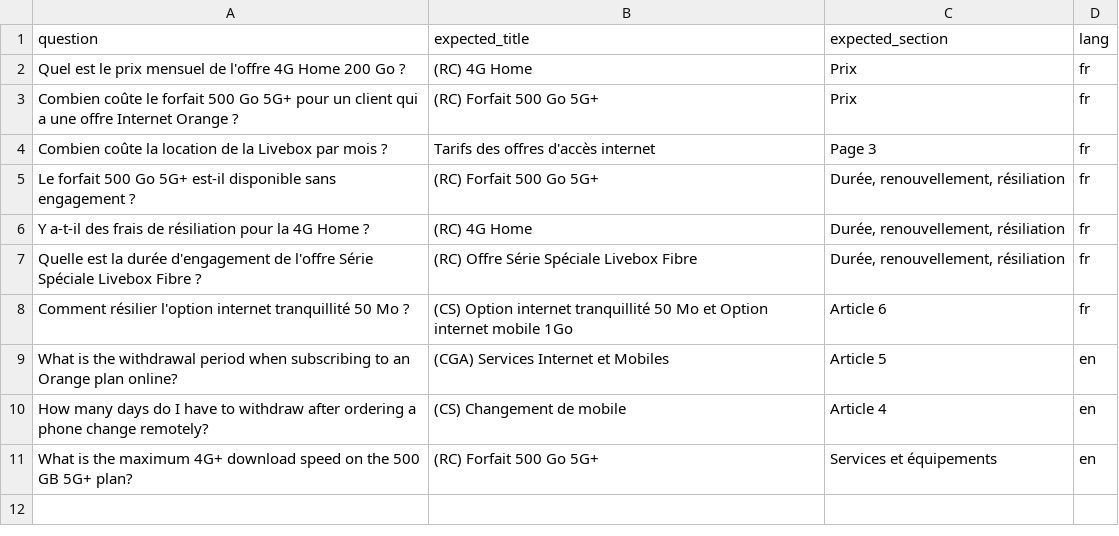
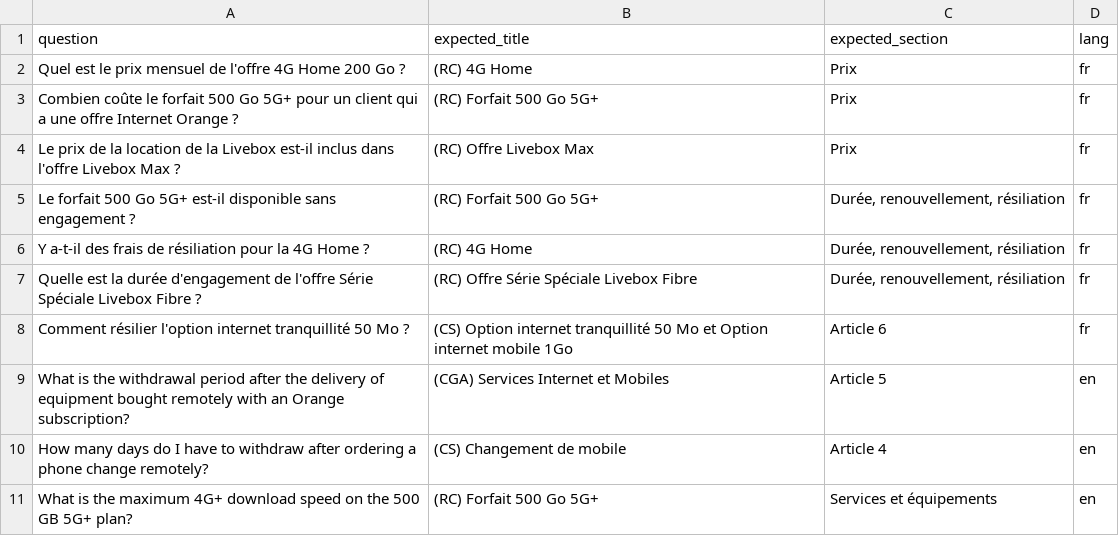
Before and after one commit to Ryan1999999999/Telixia, a CSV file: eval/gold/retrieval_s2.csv, drawn as a sheet.

Commit message:
Session 2 deliverable: retrieval benchmark report + chunk quality filter

```diff
--- a/eval/gold/retrieval_s2.csv
+++ b/eval/gold/retrieval_s2.csv
@@ -3,3 +3,3 @@ Quel est le prix mensuel de l'offre 4G Home 200 Go ?;(RC) 4G Home;Prix;fr
 Combien coûte le forfait 500 Go 5G+ pour un client qui a une offre Internet Orange ?;(RC) Forfait 500 Go 5G+;Prix;fr
-Combien coûte la location de la Livebox par mois ?;Tarifs des offres d'accès internet;Page 3;fr
+Le prix de la location de la Livebox est-il inclus dans l'offre Livebox Max ?;(RC) Offre Livebox Max;Prix;fr
 Le forfait 500 Go 5G+ est-il disponible sans engagement ?;(RC) Forfait 500 Go 5G+;Durée, renouvellement, résiliation;fr
@@ -8,3 +8,3 @@ Quelle est la durée d'engagement de l'offre Série Spéciale Livebox Fibre ?;(R
 Comment résilier l'option internet tranquillité 50 Mo ?;(CS) Option internet tranquillité 50 Mo et Option internet mobile 1Go;Article 6;fr
-What is the withdrawal period when subscribing to an Orange plan online?;(CGA) Services Internet et Mobiles;Article 5;en
+What is the withdrawal period after the delivery of equipment bought remotely with an Orange subscription?;(CGA) Services Internet et Mobiles;Article 5;en
 How many days do I have to withdraw after ordering a phone change remotely?;(CS) Changement de mobile;Article 4;en
```
Also changed, not shown: 7 other files.
